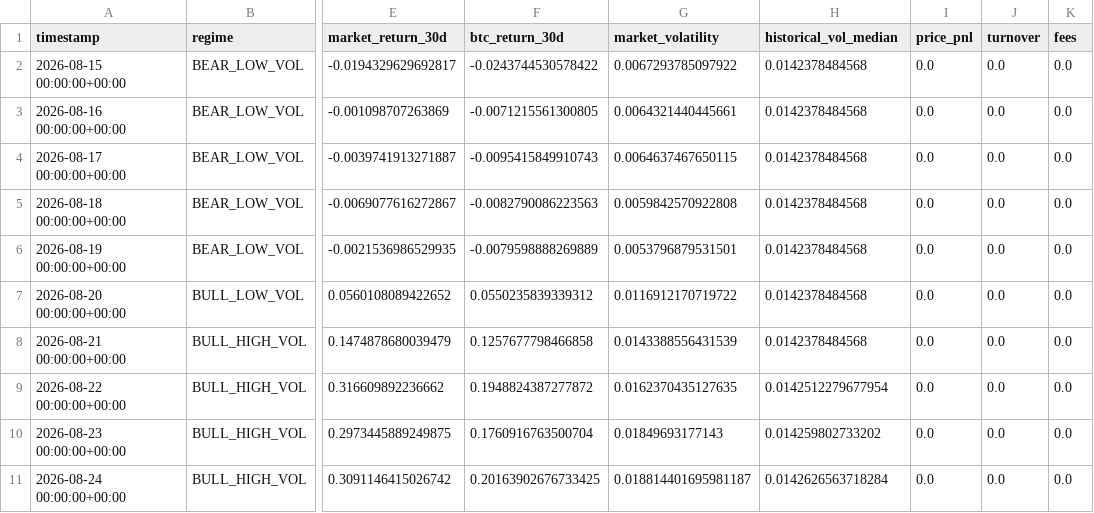
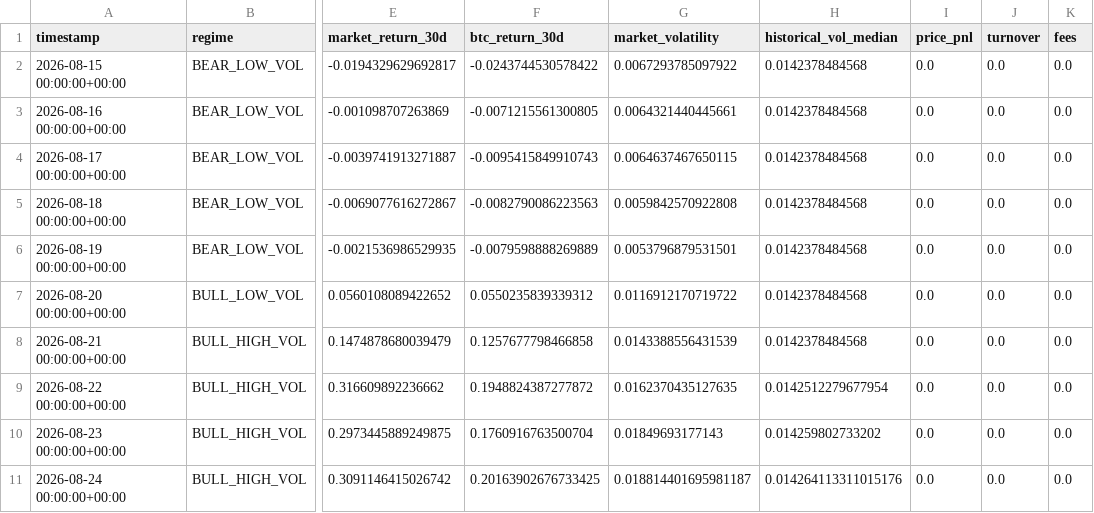
Before and after one commit to Nallge/crypto-strategy-dashboard, a CSV file: bull_low_vol_paper_log.csv, drawn as a sheet; only a part is shown, gaps mark what is left out; the diff names each change by its address in the sheet, - before the commit and + after, or states it on an @@ line.

```diff
--- a/bull_low_vol_paper_log.csv
+++ b/bull_low_vol_paper_log.csv
-H11 (historical_vol_median): 0.0142626563718284
+H11 (historical_vol_median): 0.014264113311015176
```
Also changed, not shown: v2_live_paper_history.csv, v3_live_paper_history.csv.
